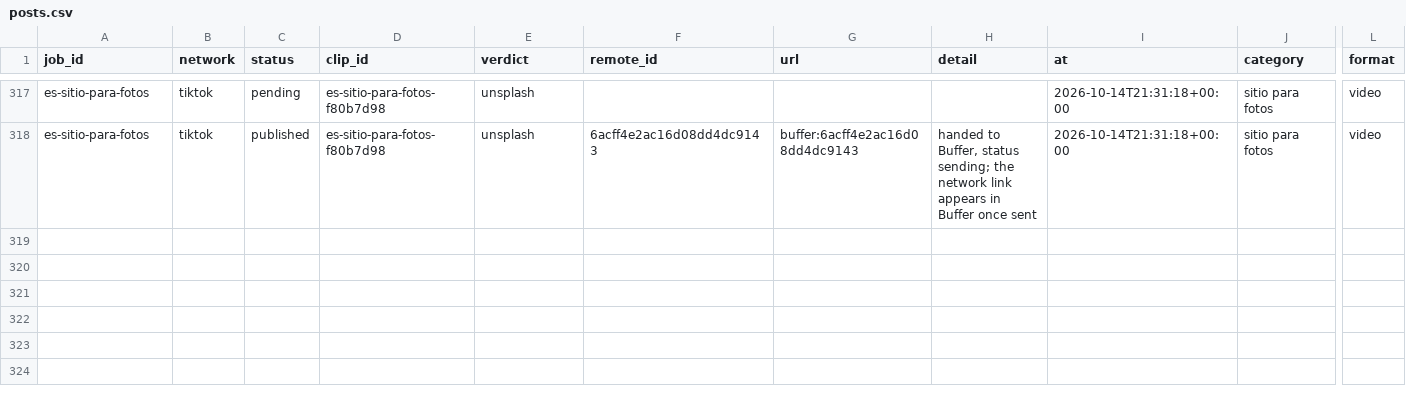
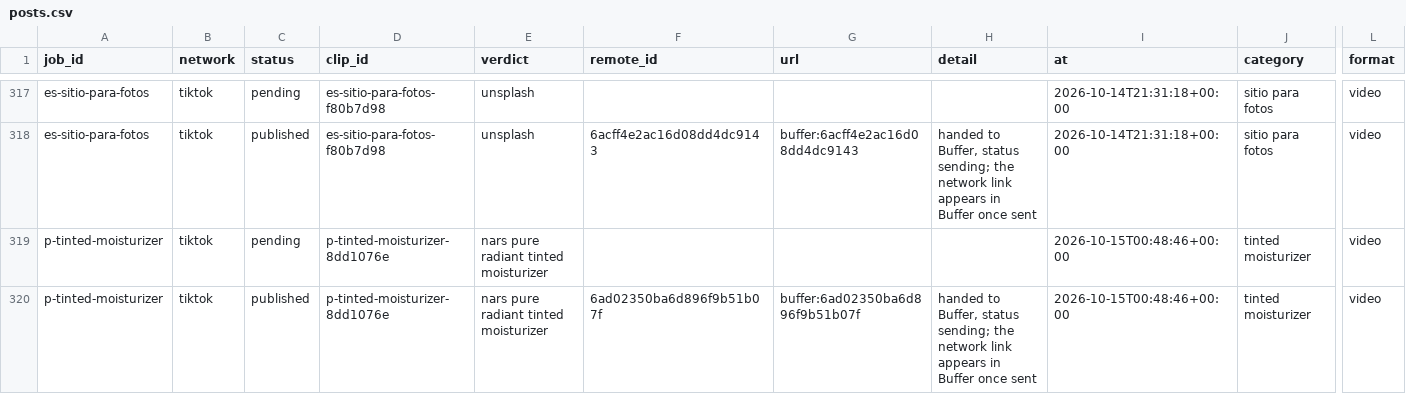
Before and after one commit to everfields/antisearch-automation, a CSV file: posts.csv, drawn as a sheet; only a part is shown, gaps mark what is left out; rows hold the shown columns only; the diff names each change by its address in the sheet, - before the commit and + after, or states it on an @@ line.

```diff
--- a/posts.csv
+++ b/posts.csv
+row 319: p-tinted-moisturizer | tiktok | pending | p-tinted-moisturizer-8dd1076e | nars pure radiant tinted moisturizer |  |  |  | 2026-10-15T00:48:46+00:00 | tinted moisturizer | video
+row 320: p-tinted-moisturizer | tiktok | published | p-tinted-moisturizer-8dd1076e | nars pure radiant tinted moisturizer | 6ad02350ba6d896f9b51b07f | buffer:6ad02350ba6d896f9b51b07f | handed to Buffer, status sending; the network link appears in Buffer once sent | 2026-10-15T00:48:46+00:00 | tinted moisturizer | video
```
Also changed, not shown: verdicts.csv, 1 other file.
